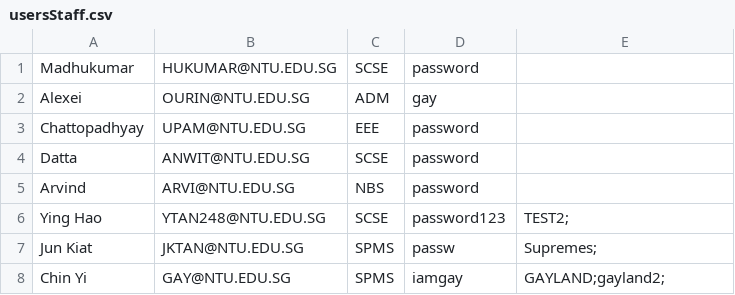
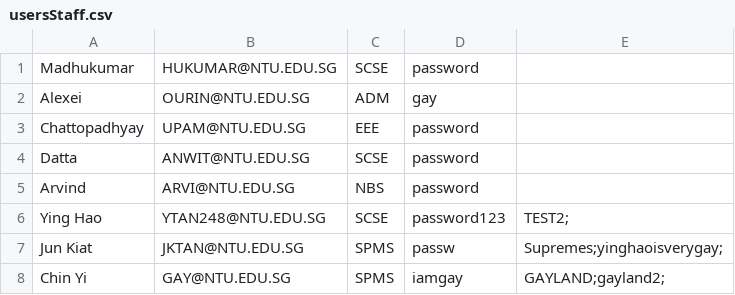
Before and after one commit to Thatguyfergy/CampApplicationAndManagementSystem-CAMS, a CSV file: csvfiles/usersStaff.csv, drawn as a sheet.

```diff
--- a/csvfiles/usersStaff.csv
+++ b/csvfiles/usersStaff.csv
@@ -6,3 +6,3 @@ Arvind ,ARVI@NTU.EDU.SG,NBS,password,
 Ying Hao,YTAN248@NTU.EDU.SG,SCSE,password123,TEST2;
-Jun Kiat,JKTAN@NTU.EDU.SG,SPMS,passw,Supremes;
+Jun Kiat,JKTAN@NTU.EDU.SG,SPMS,passw,Supremes;yinghaoisverygay;
 Chin Yi,GAY@NTU.EDU.SG,SPMS,iamgay,GAYLAND;gayland2;
```
Also changed, not shown: csvfiles/camps.csv, 3 other files.
